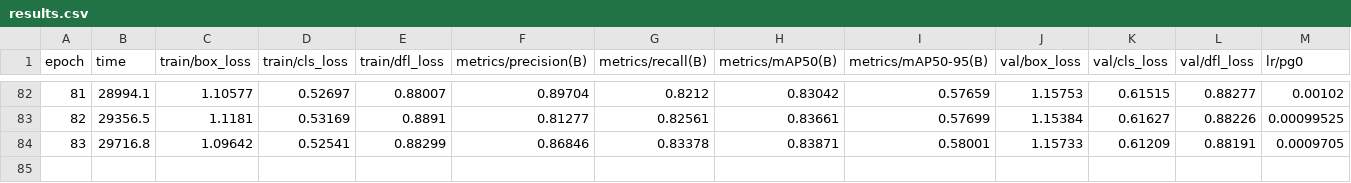
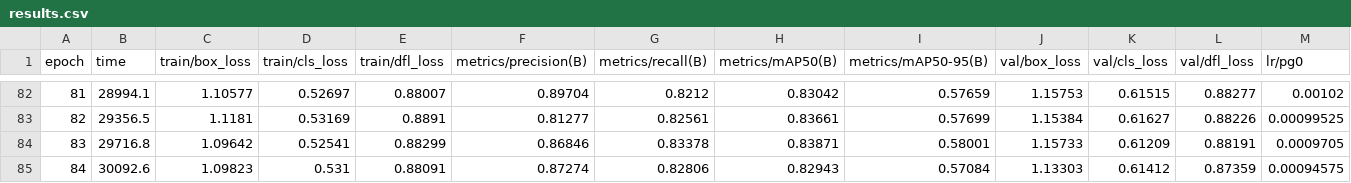
Before and after one commit to PythonPokemon/YOLO, a CSV file: runs/detect/train5/results.csv, drawn as a sheet; only a part is shown, gaps mark what is left out; rows hold the shown columns only; the diff names each change by its address in the sheet, - before the commit and + after, or states it on an @@ line.

Commit message:
model training ende

```diff
--- a/runs/detect/train5/results.csv
+++ b/runs/detect/train5/results.csv
+row 85: 84 | 30092.6 | 1.09823 | 0.531 | 0.88091 | 0.87274 | 0.82806 | 0.82943 | 0.57084 | 1.13303 | 0.61412 | 0.87359 | 0.00094575
```
Also changed, not shown: 12 other files.
